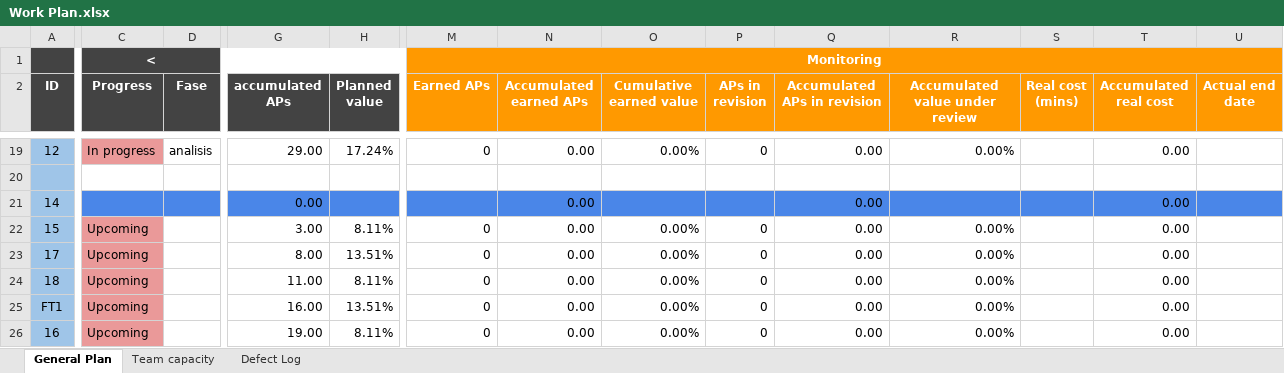
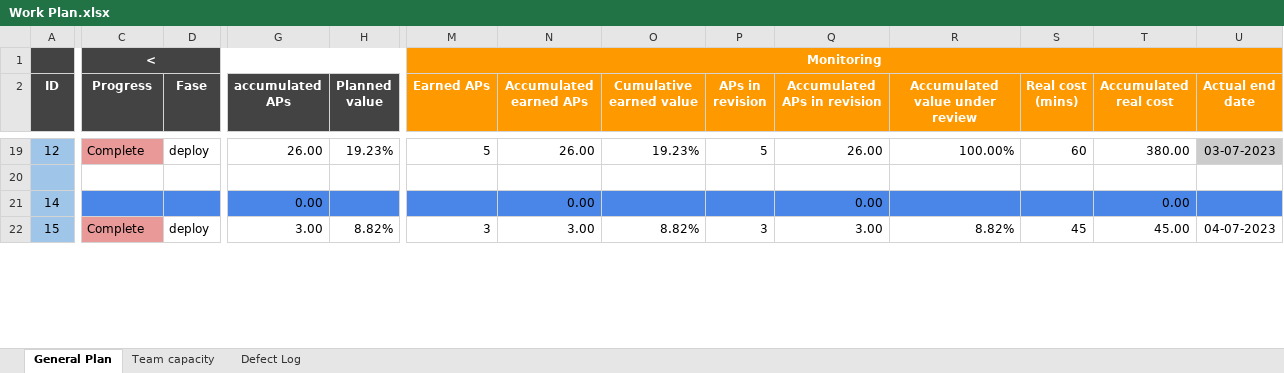
Before and after one commit to Davidguzley/Funkos, an Excel workbook: Documentation/ProjectDocumentation/Work Plan.xlsx, sheet General Plan, drawn as a sheet; only a part is shown, gaps mark what is left out; values as stored, in another font and other column widths than the file's, no borders; charts and pictures and conditional formats not drawn; removed rows and columns are numbered as before the commit, all else as after; rows hold the shown columns only; the diff covers the shown part only; the diff names each change by its address in the sheet, - before the commit and + after, or states it on an @@ line.

```diff
--- a/Documentation/ProjectDocumentation/Work Plan.xlsx (sheet General Plan)
+++ b/Documentation/ProjectDocumentation/Work Plan.xlsx (sheet General Plan)
-C19 (Progress): In progress
+C19 (Progress): Complete
-D19 (Fase): analisis
+D19 (Fase): deploy
-G19 (accumulated APs): 29.00
+G19 (accumulated APs): 26.00
-H19 (Planned value): 17.24%
+H19 (Planned value): 19.23%
-M19 (Earned APs): 0
+M19 (Earned APs): 5
-N19 (Accumulated earned APs): 0.00
+N19 (Accumulated earned APs): 26.00
-O19 (Cumulative earned value): 0.00%
+O19 (Cumulative earned value): 19.23%
-P19 (APs in revision): 0
+P19 (APs in revision): 5
-Q19 (Accumulated APs in revision): 0.00
+Q19 (Accumulated APs in revision): 26.00
-R19 (Accumulated value under review): 0.00%
+R19 (Accumulated value under review): 100.00%
-S19 (Real cost (mins)): (empty)
+S19 (Real cost (mins)): 60
-T19 (Accumulated real cost): 0.00
+T19 (Accumulated real cost): 380.00
-U19 (Actual end date): (empty)
+U19 (Actual end date): 03-07-2023
-U19 fill: none
+U19 fill: #CCCCCC
-C22 (Progress): Upcoming
+C22 (Progress): Complete
-D22 (Fase): (empty)
+D22 (Fase): deploy
-H22 (Planned value): 8.11%
+H22 (Planned value): 8.82%
-M22 (Earned APs): 0
+M22 (Earned APs): 3
-N22 (Accumulated earned APs): 0.00
+N22 (Accumulated earned APs): 3.00
-O22 (Cumulative earned value): 0.00%
+O22 (Cumulative earned value): 8.82%
-P22 (APs in revision): 0
+P22 (APs in revision): 3
-Q22 (Accumulated APs in revision): 0.00
+Q22 (Accumulated APs in revision): 3.00
-R22 (Accumulated value under review): 0.00%
+R22 (Accumulated value under review): 8.82%
-S22 (Real cost (mins)): (empty)
+S22 (Real cost (mins)): 45
-T22 (Accumulated real cost): 0.00
+T22 (Accumulated real cost): 45.00
-U22 (Actual end date): (empty)
+U22 (Actual end date): 04-07-2023
-row 23: 17 | Upcoming |  | 8.00 | 13.51% | 0 | 0.00 | 0.00% | 0 | 0.00 | 0.00% |  | 0.00
-row 24: 18 | Upcoming |  | 11.00 | 8.11% | 0 | 0.00 | 0.00% | 0 | 0.00 | 0.00% |  | 0.00
-row 25: FT1 | Upcoming |  | 16.00 | 13.51% | 0 | 0.00 | 0.00% | 0 | 0.00 | 0.00% |  | 0.00
-row 26: 16 | Upcoming |  | 19.00 | 8.11% | 0 | 0.00 | 0.00% | 0 | 0.00 | 0.00% |  | 0.00
```
Also changed, not shown: 8 added rows, 3 removed rows and 79 edited cells elsewhere in this sheet, sheet Defect Log, sheet Team capacity, formulas that keep their value, charts or pictures, Documentation/ProjectDocumentation/Functional requirements.xlsx, Documentation/Unit Tests/MVP/TestCases.xlsx, 42 other files.
